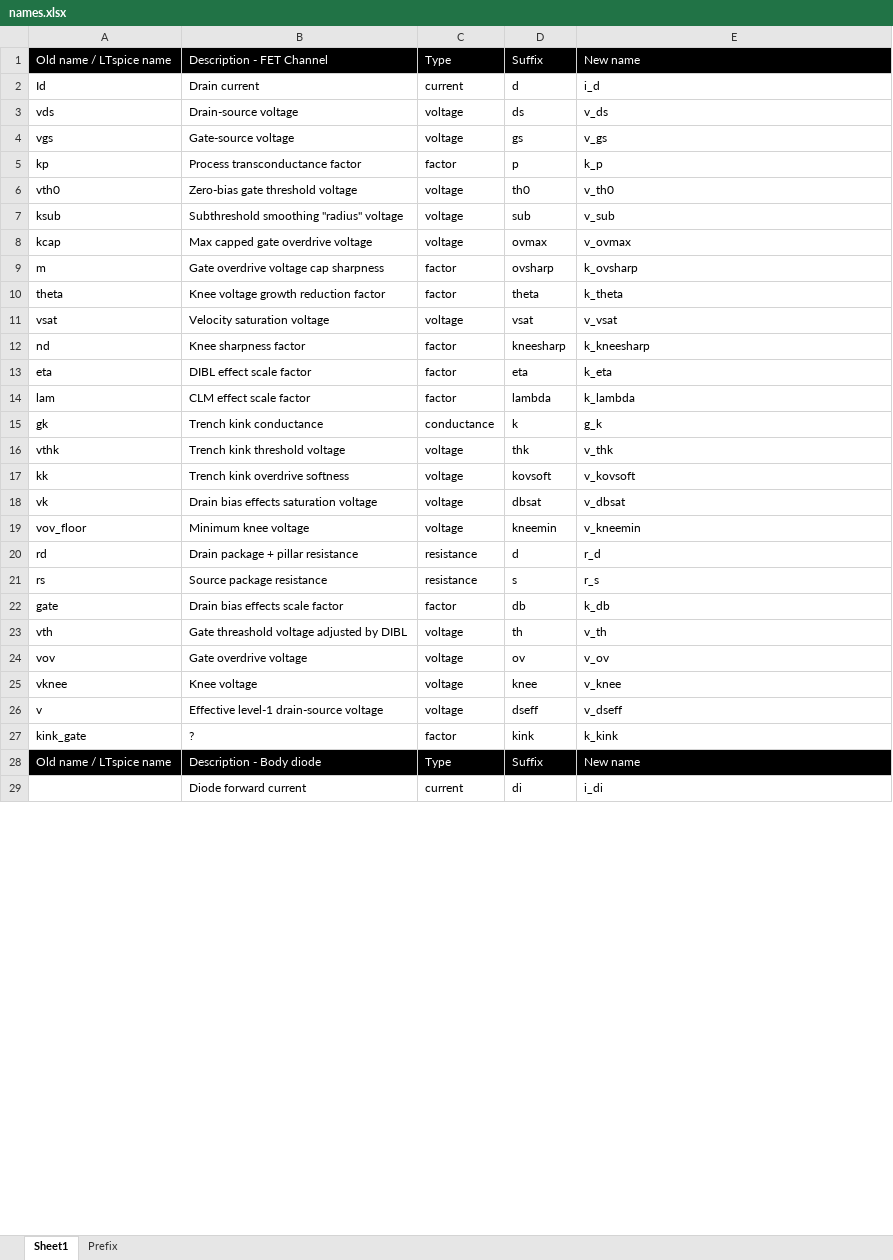
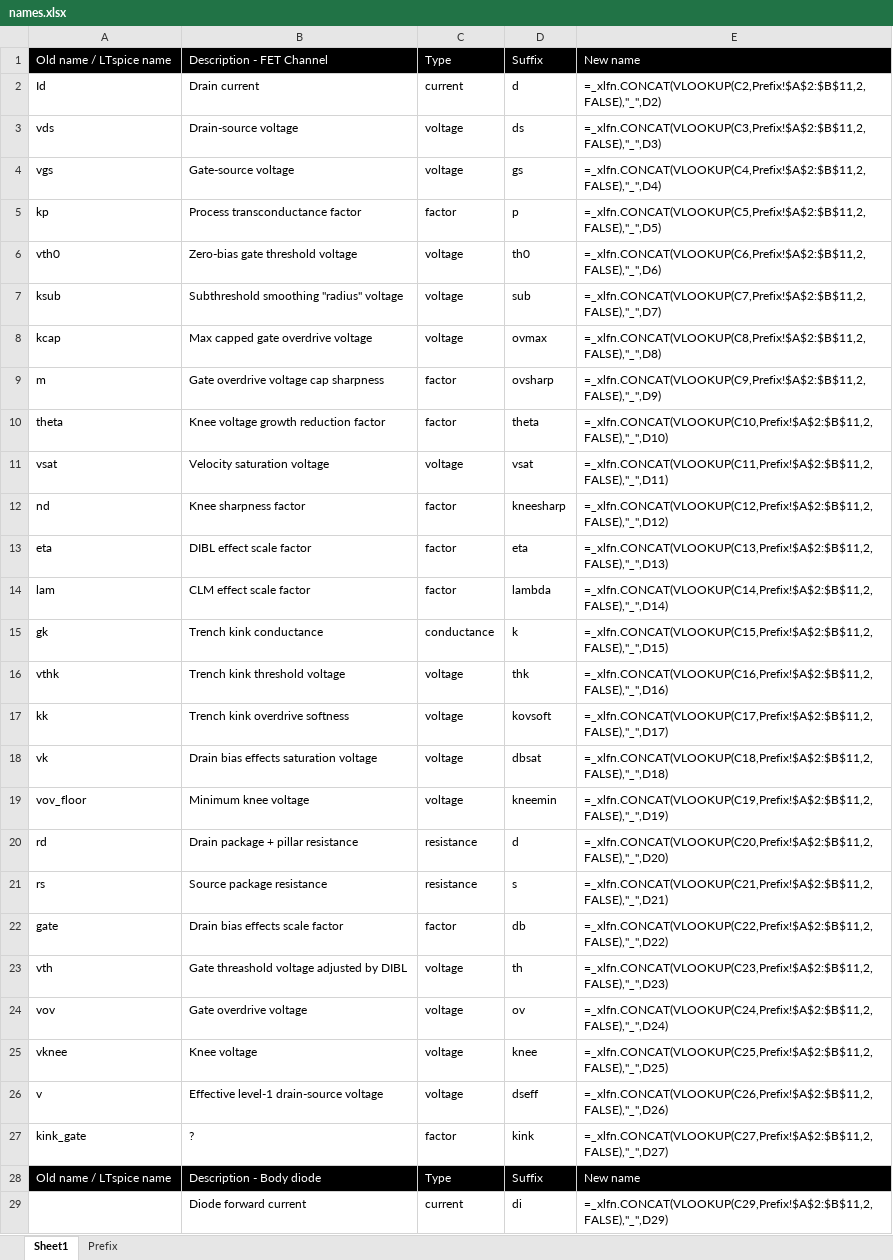
Before and after one commit to owenliu66/ImprovedVDMOS, an Excel workbook: names.xlsx, sheet Sheet1, drawn as a sheet; only a part is shown; values as stored, in another font and other column widths than the file's, no borders; formulas without a stored value are shown as written; the diff covers the shown part only; the diff names each change by its address in the sheet, - before the commit and + after, or states it on an @@ line.

```diff
--- a/names.xlsx (sheet Sheet1)
+++ b/names.xlsx (sheet Sheet1)
-E2: i_d
+E2: =_xlfn.CONCAT(VLOOKUP(C2,Prefix!$A$2:$B$11,2,FALSE),"_",D2)
-E3: v_ds
+E3: =_xlfn.CONCAT(VLOOKUP(C3,Prefix!$A$2:$B$11,2,FALSE),"_",D3)
-E4: v_gs
+E4: =_xlfn.CONCAT(VLOOKUP(C4,Prefix!$A$2:$B$11,2,FALSE),"_",D4)
-E5: k_p
+E5: =_xlfn.CONCAT(VLOOKUP(C5,Prefix!$A$2:$B$11,2,FALSE),"_",D5)
-E6: v_th0
+E6: =_xlfn.CONCAT(VLOOKUP(C6,Prefix!$A$2:$B$11,2,FALSE),"_",D6)
-E7: v_sub
+E7: =_xlfn.CONCAT(VLOOKUP(C7,Prefix!$A$2:$B$11,2,FALSE),"_",D7)
-E8: v_ovmax
+E8: =_xlfn.CONCAT(VLOOKUP(C8,Prefix!$A$2:$B$11,2,FALSE),"_",D8)
-E9: k_ovsharp
+E9: =_xlfn.CONCAT(VLOOKUP(C9,Prefix!$A$2:$B$11,2,FALSE),"_",D9)
-E10: k_theta
+E10: =_xlfn.CONCAT(VLOOKUP(C10,Prefix!$A$2:$B$11,2,FALSE),"_",D10)
-E11: v_vsat
+E11: =_xlfn.CONCAT(VLOOKUP(C11,Prefix!$A$2:$B$11,2,FALSE),"_",D11)
-E12: k_kneesharp
+E12: =_xlfn.CONCAT(VLOOKUP(C12,Prefix!$A$2:$B$11,2,FALSE),"_",D12)
-E13: k_eta
+E13: =_xlfn.CONCAT(VLOOKUP(C13,Prefix!$A$2:$B$11,2,FALSE),"_",D13)
-E14: k_lambda
+E14: =_xlfn.CONCAT(VLOOKUP(C14,Prefix!$A$2:$B$11,2,FALSE),"_",D14)
-E15: g_k
+E15: =_xlfn.CONCAT(VLOOKUP(C15,Prefix!$A$2:$B$11,2,FALSE),"_",D15)
-E16: v_thk
+E16: =_xlfn.CONCAT(VLOOKUP(C16,Prefix!$A$2:$B$11,2,FALSE),"_",D16)
-E17: v_kovsoft
+E17: =_xlfn.CONCAT(VLOOKUP(C17,Prefix!$A$2:$B$11,2,FALSE),"_",D17)
-E18: v_dbsat
+E18: =_xlfn.CONCAT(VLOOKUP(C18,Prefix!$A$2:$B$11,2,FALSE),"_",D18)
-E19: v_kneemin
+E19: =_xlfn.CONCAT(VLOOKUP(C19,Prefix!$A$2:$B$11,2,FALSE),"_",D19)
-E20: r_d
+E20: =_xlfn.CONCAT(VLOOKUP(C20,Prefix!$A$2:$B$11,2,FALSE),"_",D20)
-E21: r_s
+E21: =_xlfn.CONCAT(VLOOKUP(C21,Prefix!$A$2:$B$11,2,FALSE),"_",D21)
-E22: k_db
+E22: =_xlfn.CONCAT(VLOOKUP(C22,Prefix!$A$2:$B$11,2,FALSE),"_",D22)
-E23: v_th
+E23: =_xlfn.CONCAT(VLOOKUP(C23,Prefix!$A$2:$B$11,2,FALSE),"_",D23)
-E24: v_ov
+E24: =_xlfn.CONCAT(VLOOKUP(C24,Prefix!$A$2:$B$11,2,FALSE),"_",D24)
-E25: v_knee
+E25: =_xlfn.CONCAT(VLOOKUP(C25,Prefix!$A$2:$B$11,2,FALSE),"_",D25)
-E26: v_dseff
+E26: =_xlfn.CONCAT(VLOOKUP(C26,Prefix!$A$2:$B$11,2,FALSE),"_",D26)
-E27: k_kink
+E27: =_xlfn.CONCAT(VLOOKUP(C27,Prefix!$A$2:$B$11,2,FALSE),"_",D27)
-E29: i_di
+E29: =_xlfn.CONCAT(VLOOKUP(C29,Prefix!$A$2:$B$11,2,FALSE),"_",D29)
```
Also changed, not shown: 10 added rows and 17 edited cells elsewhere in this sheet, sheet Prefix, 16 other files.
